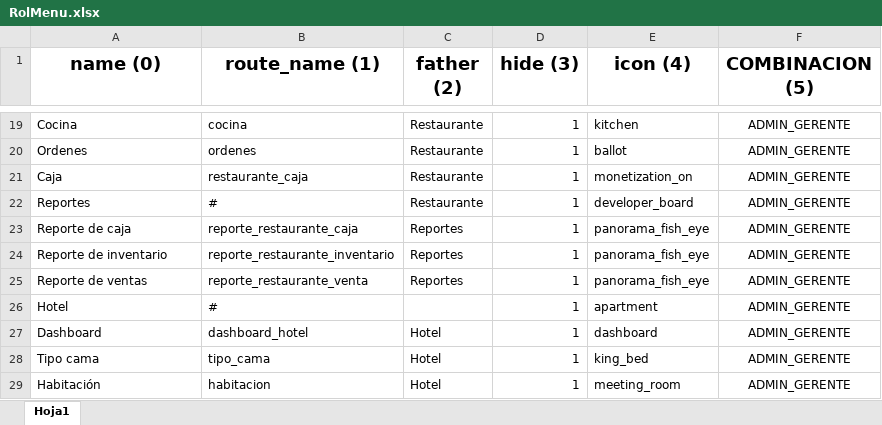
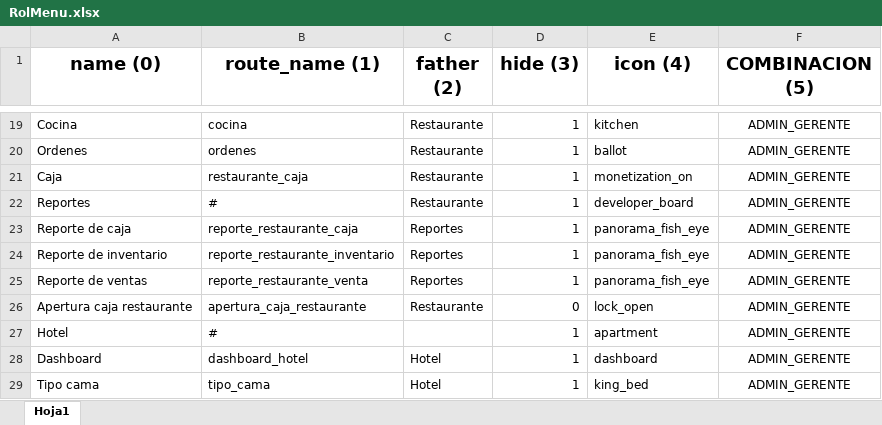
Before and after one commit to RenHec/sis_h_r, an Excel workbook: backend/database/seeders/Catalogos/RolMenu.xlsx, sheet Hoja1, drawn as a sheet; only a part is shown, gaps mark what is left out; the shorter side is filled out with more unchanged rows; values as stored, in another font and other column widths than the file's, no borders; the diff names each change by its address in the sheet, - before the commit and + after, or states it on an @@ line.

Commit message:
Visualizacion de cierre de caja por rol

```diff
--- a/backend/database/seeders/Catalogos/RolMenu.xlsx (sheet Hoja1)
+++ b/backend/database/seeders/Catalogos/RolMenu.xlsx (sheet Hoja1)
+row 26: Apertura caja restaurante | apertura_caja_restaurante | Restaurante | 0 | lock_open | ADMIN_GERENTE
```
Also changed, not shown: 5 other files.
